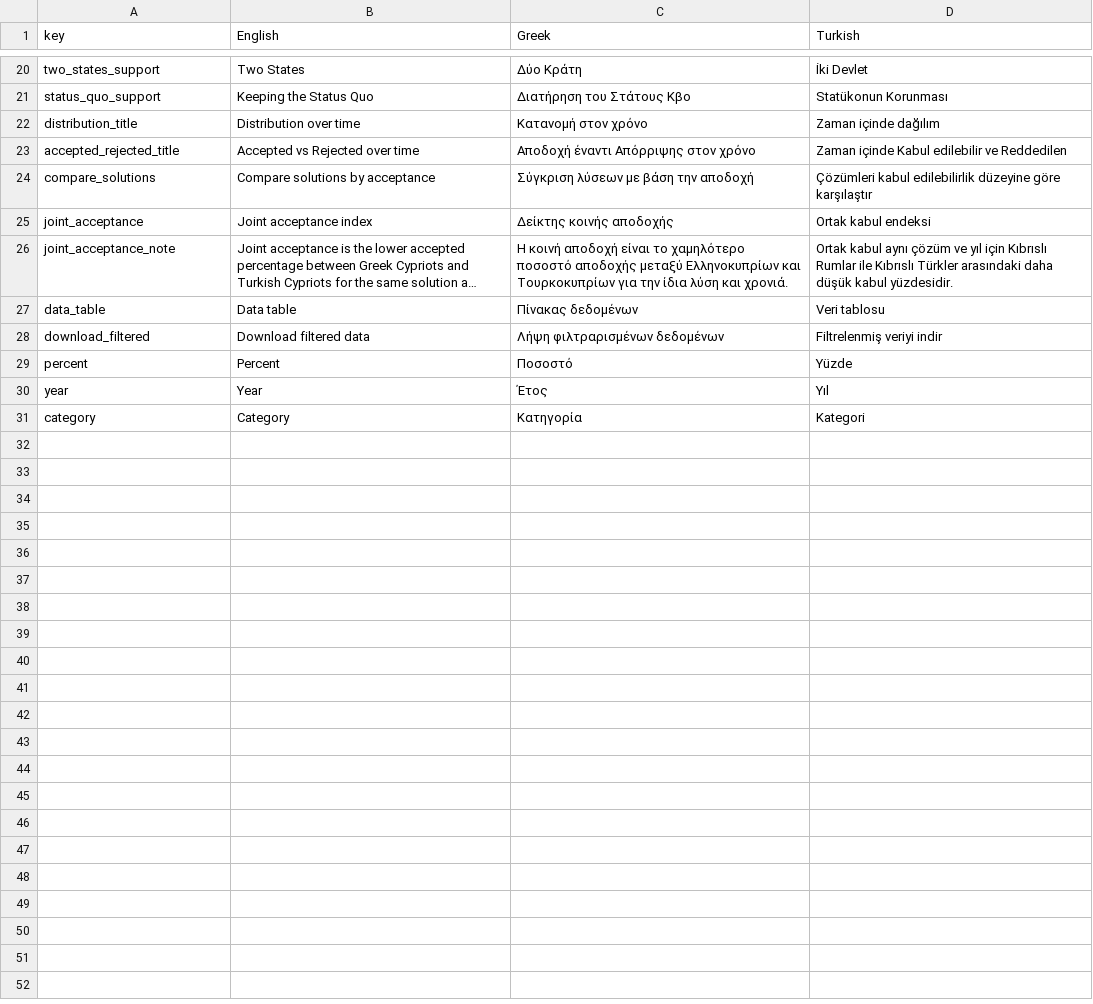
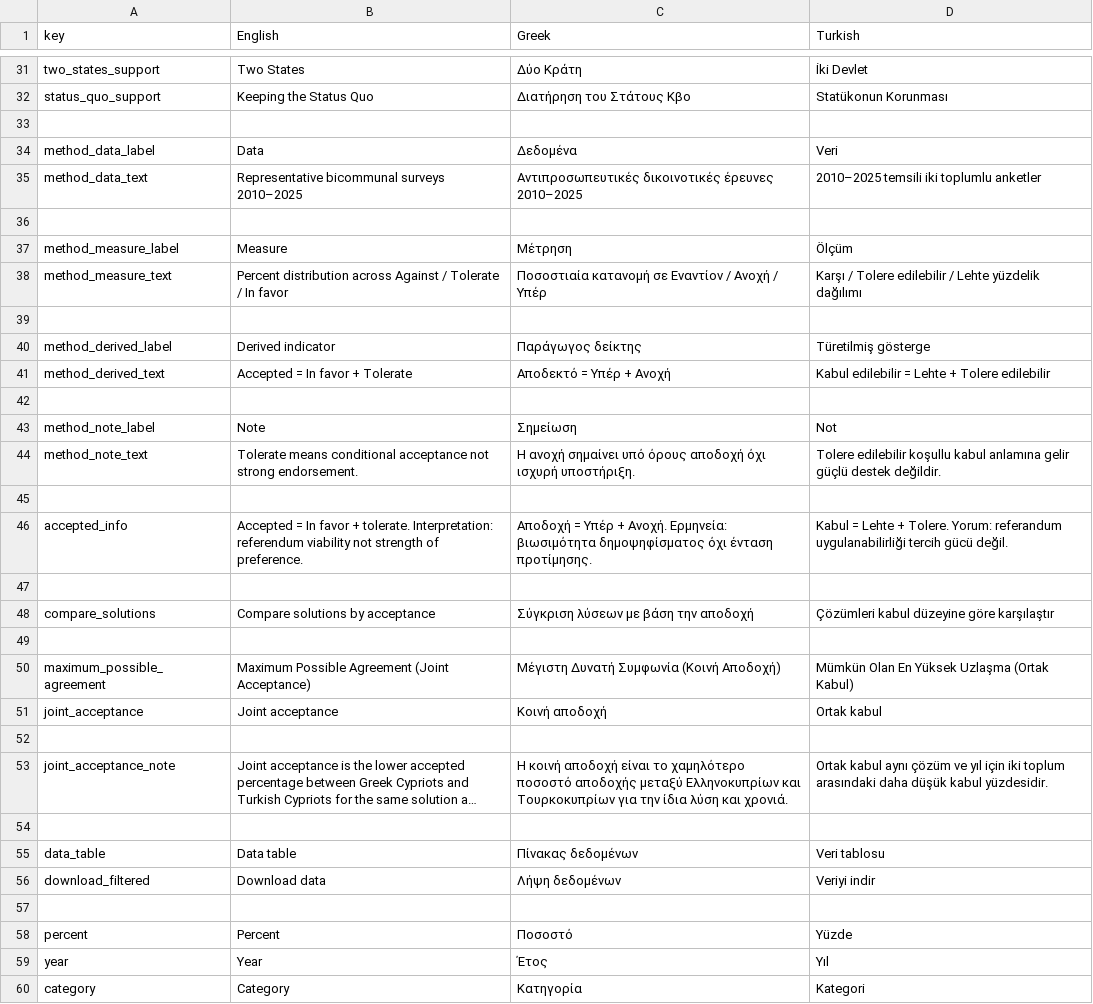
Before and after one commit to Cpsaltis-max/cyprus-solution-landscape, a CSV file: translations.csv, drawn as a sheet; only a part is shown, gaps mark what is left out; long unchanged cells end in …; addresses are those after the commit; the diff covers the shown part only; the diff names each change by its address in the sheet, - before the commit and + after, or states it on an @@ line.

```diff
--- a/translations.csv
+++ b/translations.csv
-row 33: distribution_title | Distribution over time | Κατανομή στον χρόνο | Zaman içinde dağılım
+row 33: (empty)
+row 34: method_data_label | Data | Δεδομένα | Veri
+row 35: method_data_text | Representative bicommunal surveys 2010–2025 | Αντιπροσωπευτικές δικοινοτικές έρευνες 2010–2025 | 2010–2025 temsili iki toplumlu anketler
-row 36: accepted_rejected_title | Accepted vs Rejected over time | Αποδοχή έναντι Απόρριψης στον χρόνο | Zaman içinde Kabul edilebilir ve Reddedilen
+row 36: (empty)
+row 37: method_measure_label | Measure | Μέτρηση | Ölçüm
+row 38: method_measure_text | Percent distribution across Against / Tolerate / In favor | Ποσοστιαία κατανομή σε Εναντίον / Ανοχή / Υπέρ | Karşı / Tolere edilebilir / Lehte yüzdelik dağılımı
+row 39: (empty)
+row 40: method_derived_label | Derived indicator | Παράγωγος δείκτης | Türetilmiş gösterge
+row 41: method_derived_text | Accepted = In favor + Tolerate | Αποδεκτό = Υπέρ + Ανοχή | Kabul edilebilir = Lehte + Tolere edilebilir
+row 42: (empty)
+row 43: method_note_label | Note | Σημείωση | Not
+row 44: method_note_text | Tolerate means conditional acceptance not strong endorsement. | Η ανοχή σημαίνει υπό όρους αποδοχή όχι ισχυρή υποστήριξη. | Tolere edilebilir koşullu kabul anlamına gelir güçlü destek değildir.
+row 45: (empty)
+row 46: accepted_info | Accepted = In favor + tolerate. Interpretation: referendum viability not strength of preference. | Αποδοχή = Υπέρ + Ανοχή. Ερμηνεία: βιωσιμότητα δημοψηφίσματος όχι ένταση προτίμησης. | Kabul = Lehte + Tolere. Yorum: referandum uygulanabilirliği tercih gücü değil.
+row 47: (empty)
-D48 (Turkish): Çözümleri kabul edilebilirlik düzeyine göre…
+D48 (Turkish): Çözümleri kabul düzeyine göre…
+row 49: (empty)
+row 50: maximum_possible_agreement | Maximum Possible Agreement (Joint Acceptance) | Μέγιστη Δυνατή Συμφωνία (Κοινή Αποδοχή) | Mümkün Olan En Yüksek Uzlaşma (Ortak Kabul)
-B51 (English): Joint acceptance index
+B51 (English): Joint acceptance
-C51 (Greek): Δείκτης κοινής αποδοχής
+C51 (Greek): Κοινή αποδοχή
-D51 (Turkish): Ortak kabul endeksi
+D51 (Turkish): Ortak kabul
+row 52: (empty)
-D53 (Turkish): …yıl için Kıbrıslı Rumlar ile Kıbrıslı Türkler arasındaki daha…
+D53 (Turkish): …yıl için iki toplum arasındaki daha…
+row 54: (empty)
-B56 (English): Download filtered data
+B56 (English): Download data
-C56 (Greek): Λήψη φιλτραρισμένων δεδομένων
+C56 (Greek): Λήψη δεδομένων
-D56 (Turkish): Filtrelenmiş veriyi indir
+D56 (Turkish): Veriyi indir
+row 57: (empty)
```
Also changed, not shown: 13 added rows and 17 edited cells elsewhere in this file.
